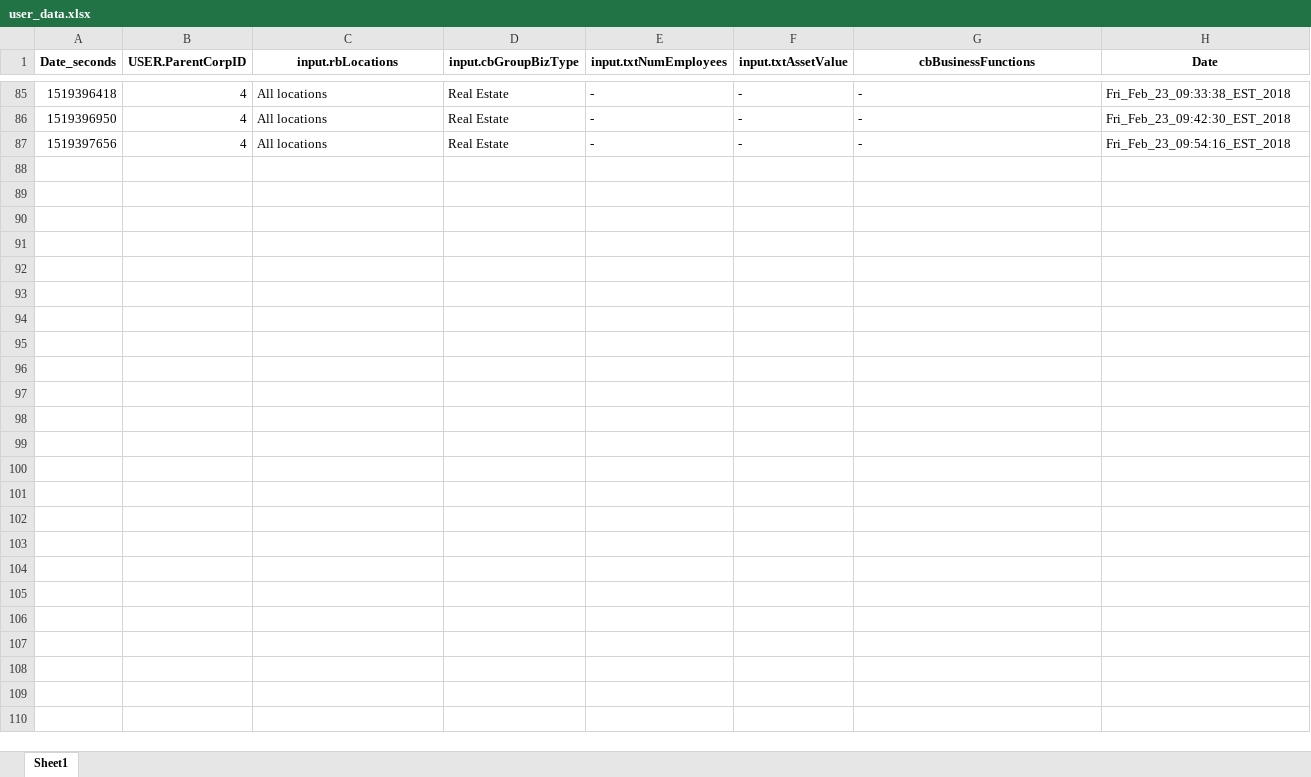
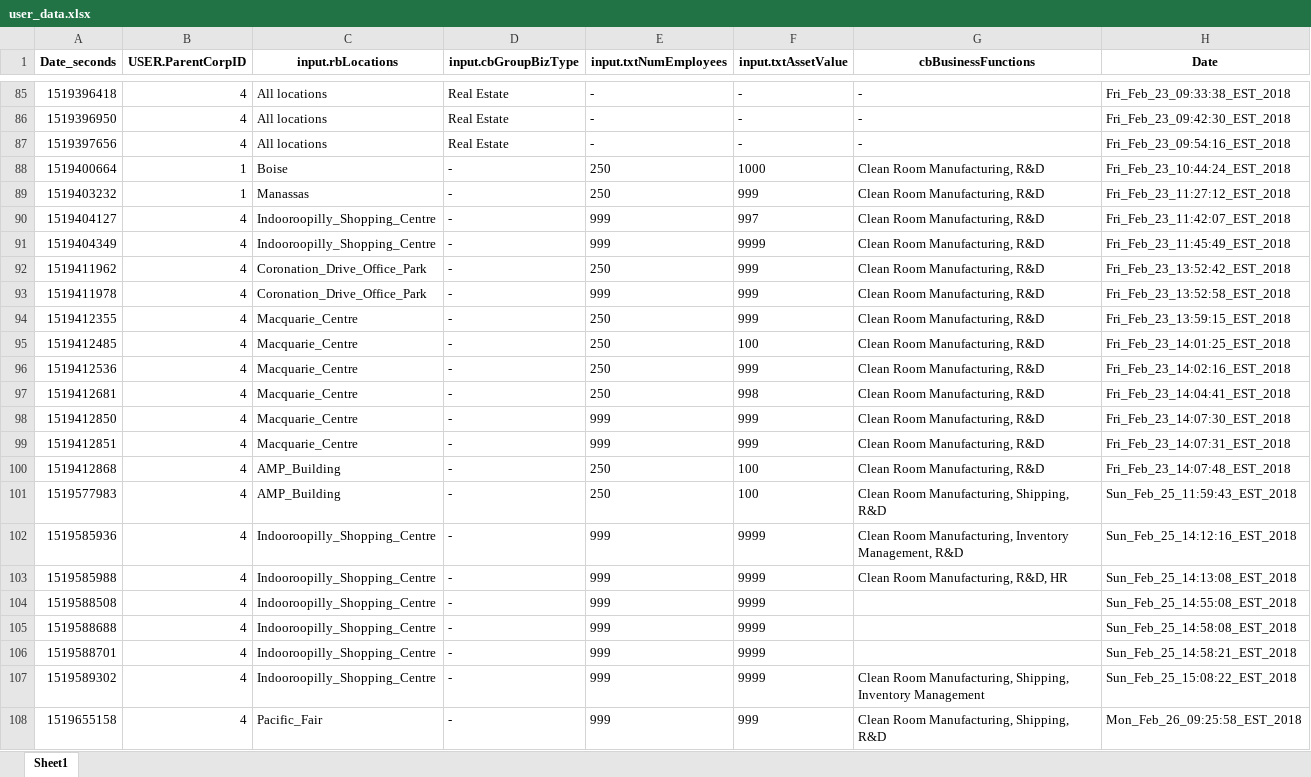
Before and after one commit to TheClimateService/UI-mockup, an Excel workbook: data/TCSDB/user_data.xlsx, sheet Sheet1, drawn as a sheet; only a part is shown, gaps mark what is left out; values as stored, in another font and other column widths than the file's, no borders; the diff names each change by its address in the sheet, - before the commit and + after, or states it on an @@ line.

```diff
--- a/data/TCSDB/user_data.xlsx (sheet Sheet1)
+++ b/data/TCSDB/user_data.xlsx (sheet Sheet1)
+row 88: 1519400664 | 1 | Boise | - | 250 | 1000 | Clean Room Manufacturing, R&D | Fri_Feb_23_10:44:24_EST_2018
+row 89: 1519403232 | 1 | Manassas | - | 250 | 999 | Clean Room Manufacturing, R&D | Fri_Feb_23_11:27:12_EST_2018
+row 90: 1519404127 | 4 | Indooroopilly_Shopping_Centre | - | 999 | 997 | Clean Room Manufacturing, R&D | Fri_Feb_23_11:42:07_EST_2018
+row 91: 1519404349 | 4 | Indooroopilly_Shopping_Centre | - | 999 | 9999 | Clean Room Manufacturing, R&D | Fri_Feb_23_11:45:49_EST_2018
+row 92: 1519411962 | 4 | Coronation_Drive_Office_Park | - | 250 | 999 | Clean Room Manufacturing, R&D | Fri_Feb_23_13:52:42_EST_2018
+row 93: 1519411978 | 4 | Coronation_Drive_Office_Park | - | 999 | 999 | Clean Room Manufacturing, R&D | Fri_Feb_23_13:52:58_EST_2018
+row 94: 1519412355 | 4 | Macquarie_Centre | - | 250 | 999 | Clean Room Manufacturing, R&D | Fri_Feb_23_13:59:15_EST_2018
+row 95: 1519412485 | 4 | Macquarie_Centre | - | 250 | 100 | Clean Room Manufacturing, R&D | Fri_Feb_23_14:01:25_EST_2018
+row 96: 1519412536 | 4 | Macquarie_Centre | - | 250 | 999 | Clean Room Manufacturing, R&D | Fri_Feb_23_14:02:16_EST_2018
+row 97: 1519412681 | 4 | Macquarie_Centre | - | 250 | 998 | Clean Room Manufacturing, R&D | Fri_Feb_23_14:04:41_EST_2018
+row 98: 1519412850 | 4 | Macquarie_Centre | - | 999 | 999 | Clean Room Manufacturing, R&D | Fri_Feb_23_14:07:30_EST_2018
+row 99: 1519412851 | 4 | Macquarie_Centre | - | 999 | 999 | Clean Room Manufacturing, R&D | Fri_Feb_23_14:07:31_EST_2018
+row 100: 1519412868 | 4 | AMP_Building | - | 250 | 100 | Clean Room Manufacturing, R&D | Fri_Feb_23_14:07:48_EST_2018
+row 101: 1519577983 | 4 | AMP_Building | - | 250 | 100 | Clean Room Manufacturing, Shipping, R&D | Sun_Feb_25_11:59:43_EST_2018
+row 102: 1519585936 | 4 | Indooroopilly_Shopping_Centre | - | 999 | 9999 | Clean Room Manufacturing, Inventory Management, R&D | Sun_Feb_25_14:12:16_EST_2018
+row 103: 1519585988 | 4 | Indooroopilly_Shopping_Centre | - | 999 | 9999 | Clean Room Manufacturing, R&D, HR | Sun_Feb_25_14:13:08_EST_2018
+row 104: 1519588508 | 4 | Indooroopilly_Shopping_Centre | - | 999 | 9999 |  | Sun_Feb_25_14:55:08_EST_2018
+row 105: 1519588688 | 4 | Indooroopilly_Shopping_Centre | - | 999 | 9999 |  | Sun_Feb_25_14:58:08_EST_2018
+row 106: 1519588701 | 4 | Indooroopilly_Shopping_Centre | - | 999 | 9999 |  | Sun_Feb_25_14:58:21_EST_2018
+row 107: 1519589302 | 4 | Indooroopilly_Shopping_Centre | - | 999 | 9999 | Clean Room Manufacturing, Shipping, Inventory Management | Sun_Feb_25_15:08:22_EST_2018
+row 108: 1519655158 | 4 | Pacific_Fair | - | 999 | 999 | Clean Room Manufacturing, Shipping, R&D | Mon_Feb_26_09:25:58_EST_2018
```
Also changed, not shown: data/TCSDB/TCSDB_structure.xlsx, 14 other files.
